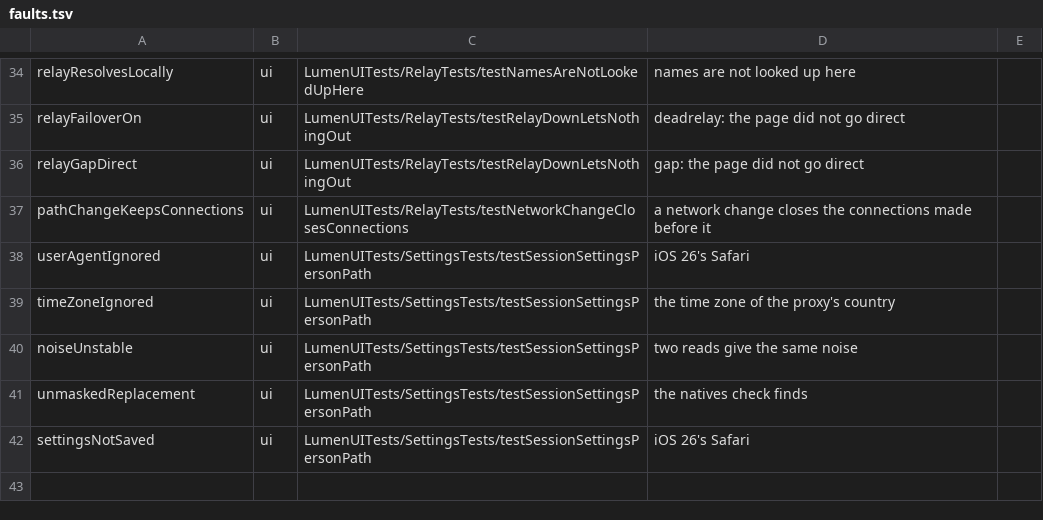
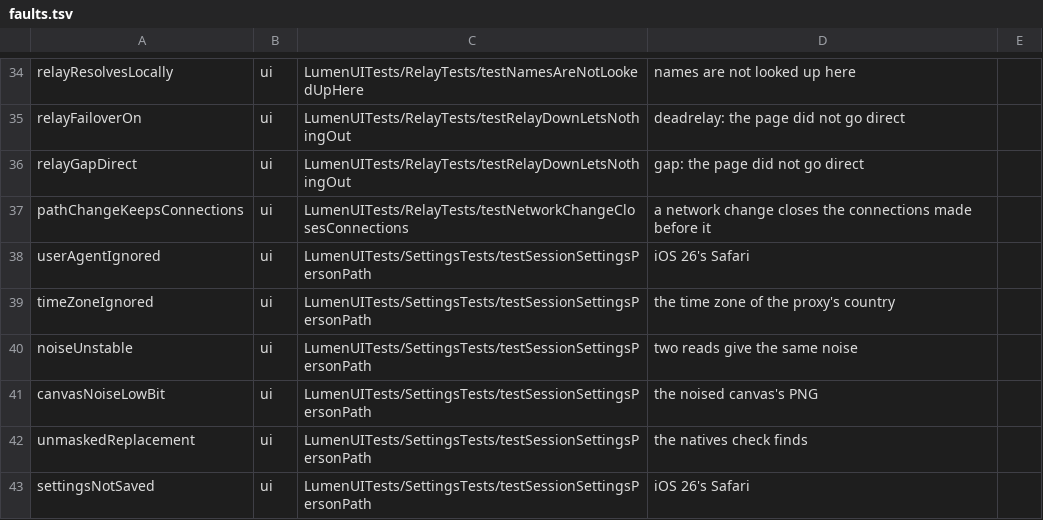
Before and after one commit to dainger-spec/antifdete7329900, a TSV file: ios/scripts/faults.tsv, drawn as a sheet; only a part is shown, gaps mark what is left out; the diff names each change by its address in the sheet, - before the commit and + after, or states it on an @@ line.

```diff
--- a/ios/scripts/faults.tsv
+++ b/ios/scripts/faults.tsv
+row 41: canvasNoiseLowBit | ui | LumenUITests/SettingsTests/testSessionSettingsPersonPath | the noised canvas's PNG
```
Also changed, not shown: 8 other files.
